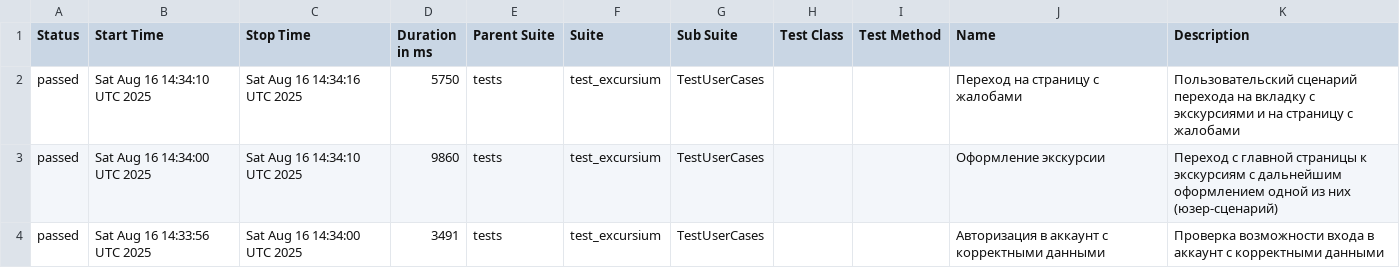
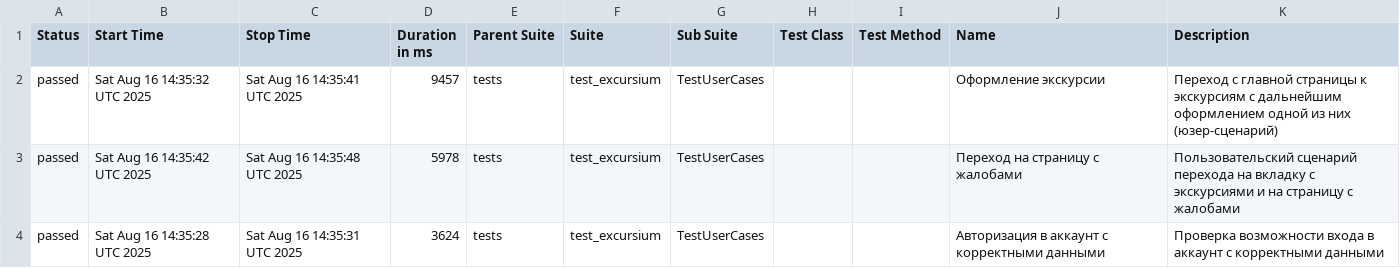
Before and after one commit to AlbertMaratovich/Excursium_project, a CSV file: data/suites.csv, drawn as a sheet.

Commit message:
Deploying to gh-pages from @ AlbertMaratovich/Excursium_project@8b507e2cc827a023c33d1f760f44471b987e5783 🚀

```diff
--- a/data/suites.csv
+++ b/data/suites.csv
@@ -1,4 +1,4 @@
 "Status","Start Time","Stop Time","Duration in ms","Parent Suite","Suite","Sub Suite","Test Class","Test Method","Name","Description"
-"passed","Sat Aug 16 14:34:10 UTC 2025","Sat Aug 16 14:34:16 UTC 2025","5750","tests","test_excursium","TestUserCases","","","Переход на страницу с жалобами","Пользовательский сценарий перехода на вкладку с экскурсиями и на страницу с жалобами"
-"passed","Sat Aug 16 14:34:00 UTC 2025","Sat Aug 16 14:34:10 UTC 2025","9860","tests","test_excursium","TestUserCases","","","Оформление экскурсии","Переход с главной страницы к экскурсиям с дальнейшим оформлением одной из них (юзер-сценарий)"
-"passed","Sat Aug 16 14:33:56 UTC 2025","Sat Aug 16 14:34:00 UTC 2025","3491","tests","test_excursium","TestUserCases","","","Авторизация в аккаунт с корректными данными","Проверка возможности входа в аккаунт с корректными данными"
+"passed","Sat Aug 16 14:35:32 UTC 2025","Sat Aug 16 14:35:41 UTC 2025","9457","tests","test_excursium","TestUserCases","","","Оформление экскурсии","Переход с главной страницы к экскурсиям с дальнейшим оформлением одной из них (юзер-сценарий)"
+"passed","Sat Aug 16 14:35:42 UTC 2025","Sat Aug 16 14:35:48 UTC 2025","5978","tests","test_excursium","TestUserCases","","","Переход на страницу с жалобами","Пользовательский сценарий перехода на вкладку с экскурсиями и на страницу с жалобами"
+"passed","Sat Aug 16 14:35:28 UTC 2025","Sat Aug 16 14:35:31 UTC 2025","3624","tests","test_excursium","TestUserCases","","","Авторизация в аккаунт с корректными данными","Проверка возможности входа в аккаунт с корректными данными"
```
Also changed, not shown: 21 other files.
